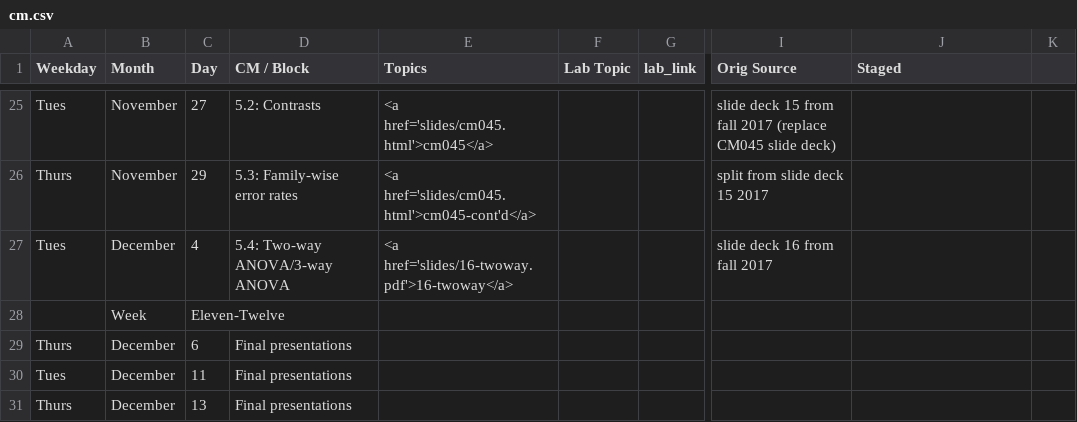
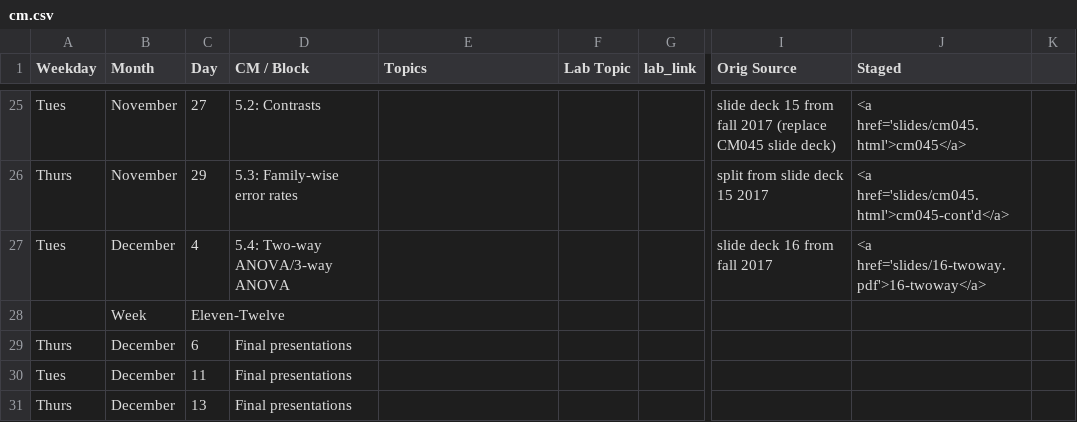
Before and after one commit to rebeccal/ohsu-math630, a CSV file: cm.csv, drawn as a sheet; only a part is shown, gaps mark what is left out; the diff covers the shown part only; the diff names each change by its address in the sheet, - before the commit and + after, or states it on an @@ line.

```diff
--- a/cm.csv
+++ b/cm.csv
-E25 (Topics): <a href='slides/cm045.html'>cm045</a>
+E25 (Topics): (empty)
-J25 (Staged): (empty)
+J25 (Staged): <a href='slides/cm045.html'>cm045</a>
-E26 (Topics): <a href='slides/cm045.html'>cm045-cont'd</a>
+E26 (Topics): (empty)
-J26 (Staged): (empty)
+J26 (Staged): <a href='slides/cm045.html'>cm045-cont'd</a>
-E27 (Topics): <a href='slides/16-twoway.pdf'>16-twoway</a>
+E27 (Topics): (empty)
-J27 (Staged): (empty)
+J27 (Staged): <a href='slides/16-twoway.pdf'>16-twoway</a>
```
Also changed, not shown: 32 edited cells elsewhere in this file, due.csv, 10 other files.
